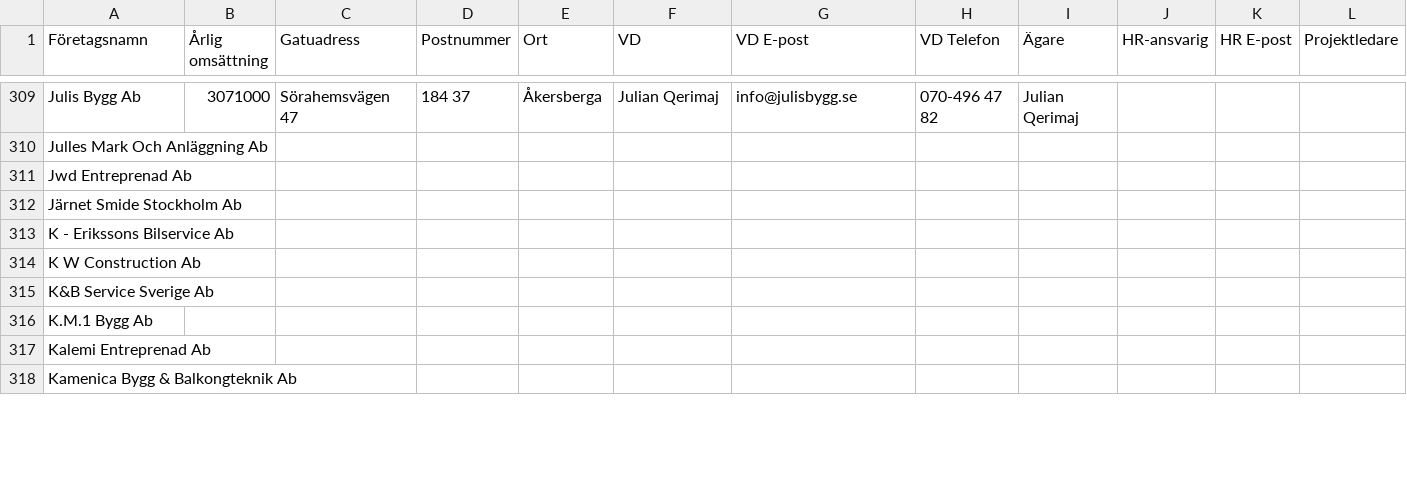
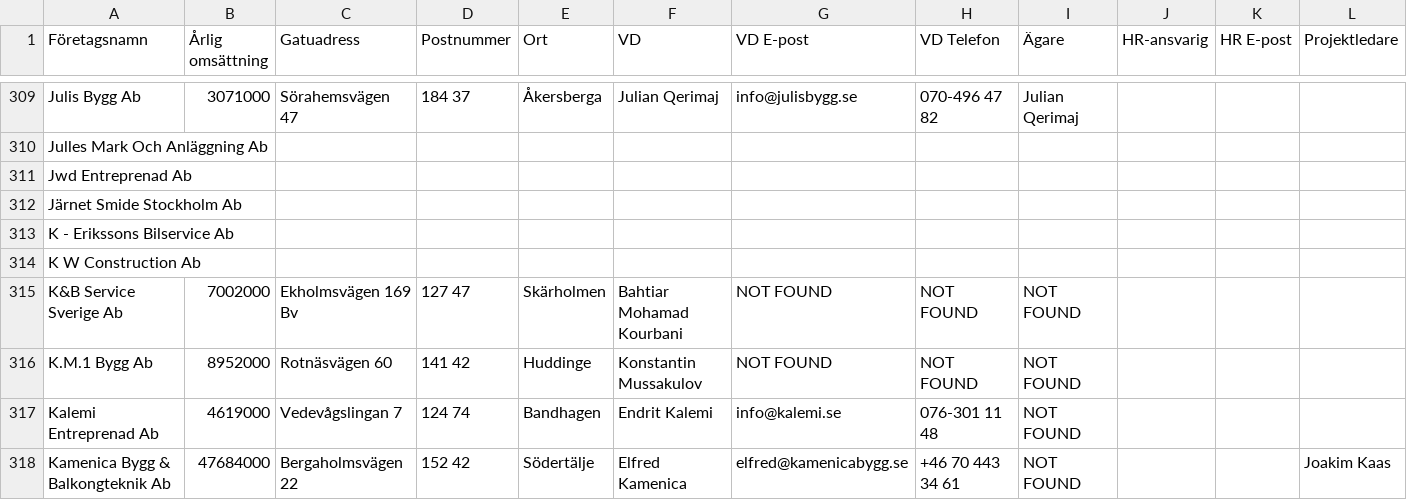
Before and after one commit to fellanH/ett-smart, a CSV file: marketing/weaver-5/blue-collar-companies.csv, drawn as a sheet; only a part is shown, gaps mark what is left out; the diff covers the shown part only; the diff names each change by its address in the sheet, - before the commit and + after, or states it on an @@ line.

Commit message:
Processed companies rows 315-319 (batch of 5)

```diff
--- a/marketing/weaver-5/blue-collar-companies.csv
+++ b/marketing/weaver-5/blue-collar-companies.csv
-B315 (Årlig omsättning): (empty)
+B315 (Årlig omsättning): 7002000
-C315 (Gatuadress): (empty)
+C315 (Gatuadress): Ekholmsvägen 169 Bv
-D315 (Postnummer): (empty)
+D315 (Postnummer): 127 47
-E315 (Ort): (empty)
+E315 (Ort): Skärholmen
-F315 (VD): (empty)
+F315 (VD): Bahtiar Mohamad Kourbani
-G315:G316 (VD E-post): (empty)
+G315:G316 (VD E-post): NOT FOUND
-H315:H316 (VD Telefon): (empty)
+H315:H316 (VD Telefon): NOT FOUND
-I315:I318 (Ägare): (empty)
+I315:I318 (Ägare): NOT FOUND
-B316 (Årlig omsättning): (empty)
+B316 (Årlig omsättning): 8952000
-C316 (Gatuadress): (empty)
+C316 (Gatuadress): Rotnäsvägen 60
-D316 (Postnummer): (empty)
+D316 (Postnummer): 141 42
-E316 (Ort): (empty)
+E316 (Ort): Huddinge
-F316 (VD): (empty)
+F316 (VD): Konstantin Mussakulov
-B317 (Årlig omsättning): (empty)
+B317 (Årlig omsättning): 4619000
-C317 (Gatuadress): (empty)
+C317 (Gatuadress): Vedevågslingan 7
-D317 (Postnummer): (empty)
+D317 (Postnummer): 124 74
-E317 (Ort): (empty)
+E317 (Ort): Bandhagen
-F317 (VD): (empty)
+F317 (VD): Endrit Kalemi
-G317 (VD E-post): (empty)
+G317 (VD E-post): info@kalemi.se
-H317 (VD Telefon): (empty)
+H317 (VD Telefon): 076-301 11 48
-B318 (Årlig omsättning): (empty)
+B318 (Årlig omsättning): 47684000
-C318 (Gatuadress): (empty)
+C318 (Gatuadress): Bergaholmsvägen 22
-D318 (Postnummer): (empty)
+D318 (Postnummer): 152 42
-E318 (Ort): (empty)
+E318 (Ort): Södertälje
-F318 (VD): (empty)
+F318 (VD): Elfred Kamenica
-G318 (VD E-post): (empty)
+G318 (VD E-post): elfred@kamenicabygg.se
-H318 (VD Telefon): (empty)
+H318 (VD Telefon): +46 70 443 34 61
-L318 (Projektledare): (empty)
+L318 (Projektledare): Joakim Kaas
```
Also changed, not shown: 8 edited cells elsewhere in this file.
